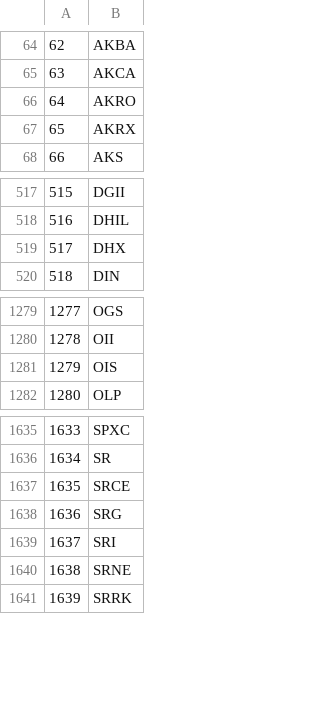
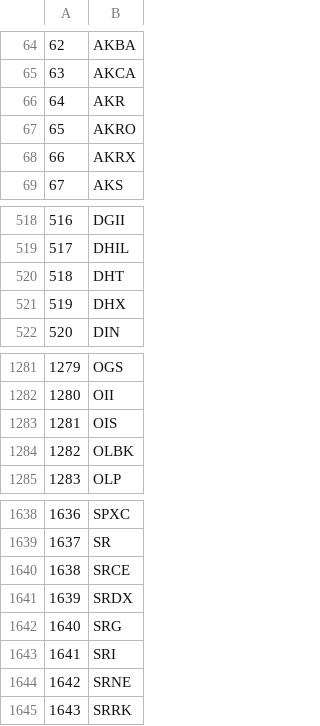
Before and after one commit to Berkat0789/Portfolio, a CSV file: Finance/Russell 2000 daily Analysis - Dips and Spikes/resources/passed_tickers.csv, drawn as a sheet; only a part is shown, gaps mark what is left out; addresses are those after the commit; the diff names each change by its address in the sheet, - before the commit and + after, or states it on an @@ line.

```diff
--- a/Finance/Russell 2000 daily Analysis - Dips and Spikes/resources/passed_tickers.csv
+++ b/Finance/Russell 2000 daily Analysis - Dips and Spikes/resources/passed_tickers.csv
+row 66: 64 | AKR
@@ column A renumbered from row 67 down @@
+row 520: 518 | DHT
+row 1284: 1282 | OLBK
+row 1641: 1639 | SRDX
```
Also changed, not shown: Finance/Russell 2000 daily Analysis - Dips and Spikes/resources/top_20_penny_dips.csv, 9 other files.
